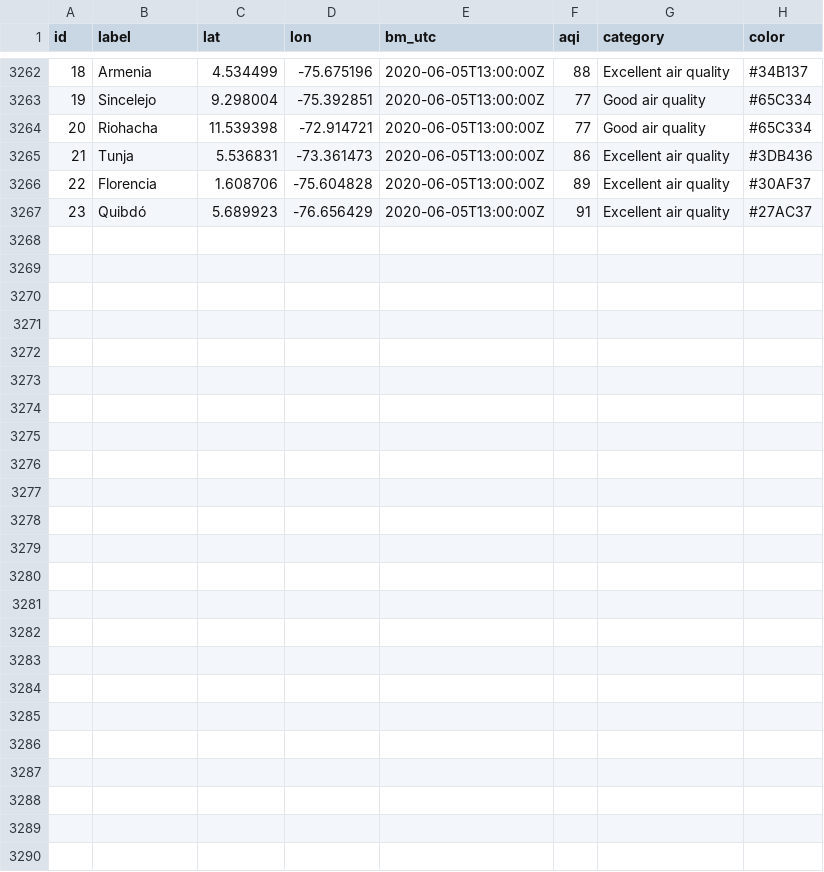
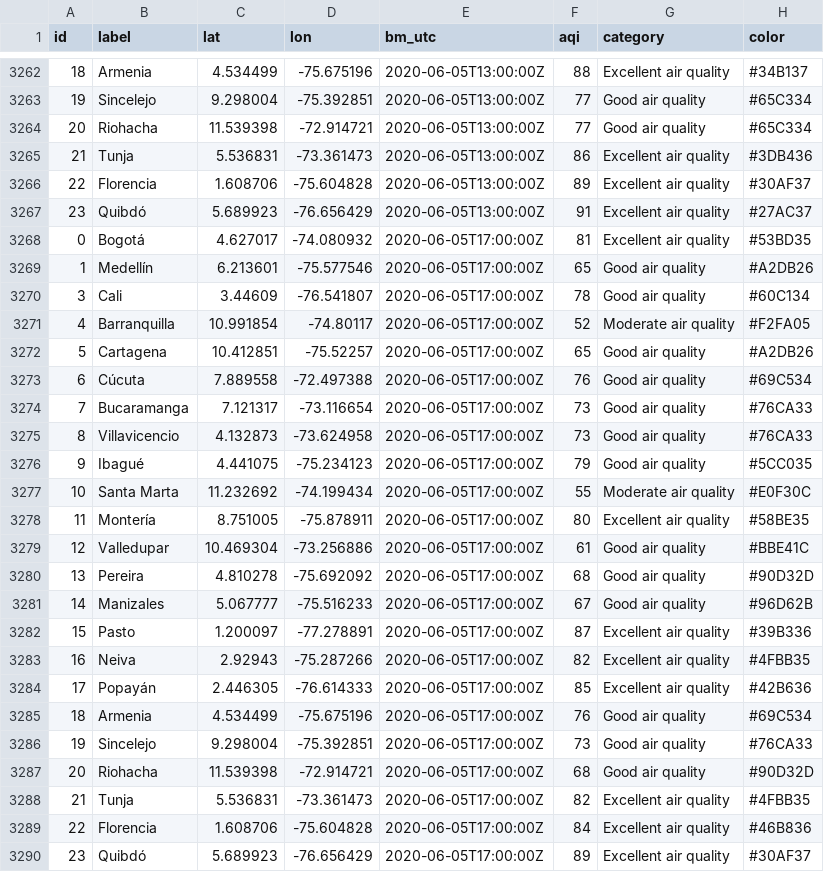
Before and after one commit to sebaxtian/breezometer-api-demo, a CSV file: output/air_quality.csv, drawn as a sheet; only a part is shown, gaps mark what is left out; the diff names each change by its address in the sheet, - before the commit and + after, or states it on an @@ line.

Commit message:
Updated at Fri Jun  5 17:20:11 UTC 2020

```diff
--- a/output/air_quality.csv
+++ b/output/air_quality.csv
+row 3268: 0 | Bogotá | 4.627017 | -74.080932 | 2020-06-05T17:00:00Z | 81 | Excellent air quality | #53BD35
+row 3269: 1 | Medellín | 6.213601 | -75.577546 | 2020-06-05T17:00:00Z | 65 | Good air quality | #A2DB26
+row 3270: 3 | Cali | 3.44609 | -76.541807 | 2020-06-05T17:00:00Z | 78 | Good air quality | #60C134
+row 3271: 4 | Barranquilla | 10.991854 | -74.80117 | 2020-06-05T17:00:00Z | 52 | Moderate air quality | #F2FA05
+row 3272: 5 | Cartagena | 10.412851 | -75.52257 | 2020-06-05T17:00:00Z | 65 | Good air quality | #A2DB26
+row 3273: 6 | Cúcuta | 7.889558 | -72.497388 | 2020-06-05T17:00:00Z | 76 | Good air quality | #69C534
+row 3274: 7 | Bucaramanga | 7.121317 | -73.116654 | 2020-06-05T17:00:00Z | 73 | Good air quality | #76CA33
+row 3275: 8 | Villavicencio | 4.132873 | -73.624958 | 2020-06-05T17:00:00Z | 73 | Good air quality | #76CA33
+row 3276: 9 | Ibagué | 4.441075 | -75.234123 | 2020-06-05T17:00:00Z | 79 | Good air quality | #5CC035
+row 3277: 10 | Santa Marta | 11.232692 | -74.199434 | 2020-06-05T17:00:00Z | 55 | Moderate air quality | #E0F30C
+row 3278: 11 | Montería | 8.751005 | -75.878911 | 2020-06-05T17:00:00Z | 80 | Excellent air quality | #58BE35
+row 3279: 12 | Valledupar | 10.469304 | -73.256886 | 2020-06-05T17:00:00Z | 61 | Good air quality | #BBE41C
+row 3280: 13 | Pereira | 4.810278 | -75.692092 | 2020-06-05T17:00:00Z | 68 | Good air quality | #90D32D
+row 3281: 14 | Manizales | 5.067777 | -75.516233 | 2020-06-05T17:00:00Z | 67 | Good air quality | #96D62B
+row 3282: 15 | Pasto | 1.200097 | -77.278891 | 2020-06-05T17:00:00Z | 87 | Excellent air quality | #39B336
+row 3283: 16 | Neiva | 2.92943 | -75.287266 | 2020-06-05T17:00:00Z | 82 | Excellent air quality | #4FBB35
+row 3284: 17 | Popayán | 2.446305 | -76.614333 | 2020-06-05T17:00:00Z | 85 | Excellent air quality | #42B636
+row 3285: 18 | Armenia | 4.534499 | -75.675196 | 2020-06-05T17:00:00Z | 76 | Good air quality | #69C534
+row 3286: 19 | Sincelejo | 9.298004 | -75.392851 | 2020-06-05T17:00:00Z | 73 | Good air quality | #76CA33
+row 3287: 20 | Riohacha | 11.539398 | -72.914721 | 2020-06-05T17:00:00Z | 68 | Good air quality | #90D32D
+row 3288: 21 | Tunja | 5.536831 | -73.361473 | 2020-06-05T17:00:00Z | 82 | Excellent air quality | #4FBB35
+row 3289: 22 | Florencia | 1.608706 | -75.604828 | 2020-06-05T17:00:00Z | 84 | Excellent air quality | #46B836
+row 3290: 23 | Quibdó | 5.689923 | -76.656429 | 2020-06-05T17:00:00Z | 89 | Excellent air quality | #30AF37
```
